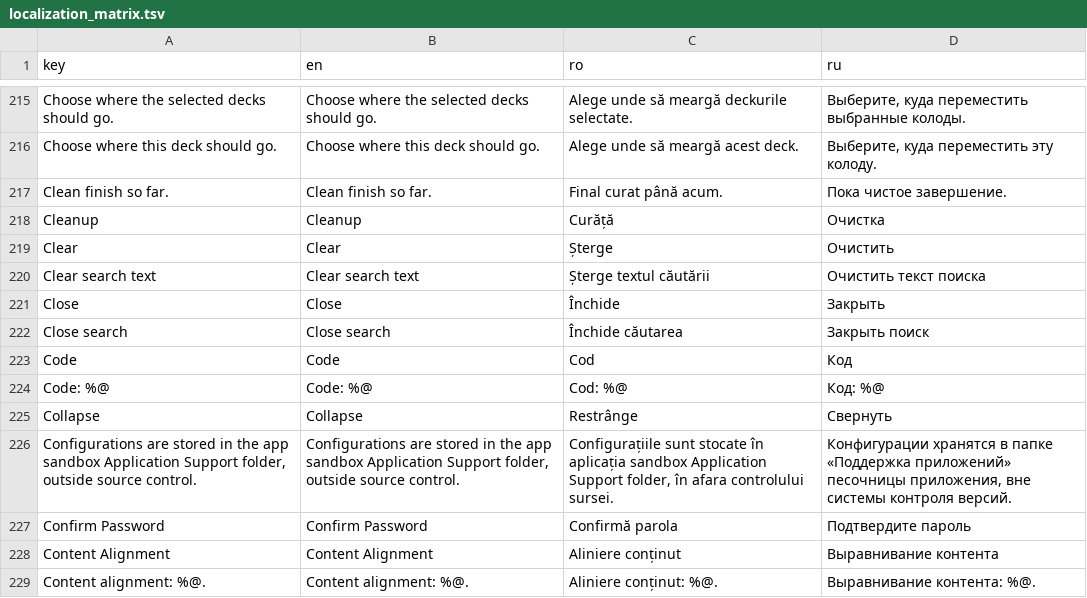
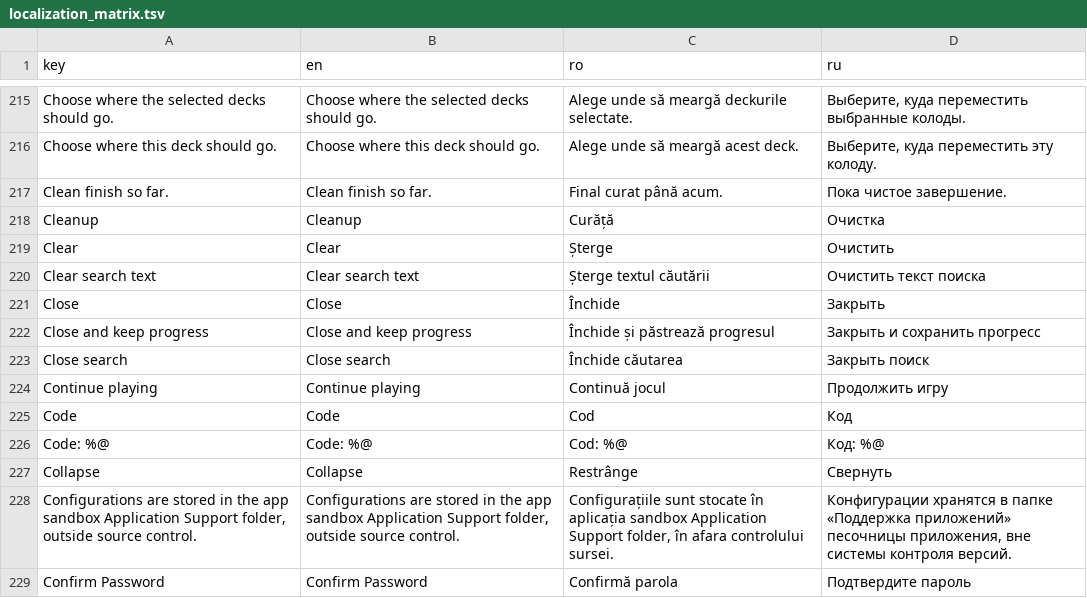
Before and after one commit to ionis789/QuizFlash, a TSV file: Docs/UI-Dictionary/localization_matrix.tsv, drawn as a sheet; only a part is shown, gaps mark what is left out; the shorter side is filled out with more unchanged rows.

```diff
--- a/Docs/UI-Dictionary/localization_matrix.tsv
+++ b/Docs/UI-Dictionary/localization_matrix.tsv
@@ -221,3 +221,5 @@ Clear search text	Clear search text	Șterge textul căutării	Очистить
 Close	Close	Închide	Закрыть
+Close and keep progress	Close and keep progress	Închide și păstrează progresul	Закрыть и сохранить прогресс
 Close search	Close search	Închide căutarea	Закрыть поиск
+Continue playing	Continue playing	Continuă jocul	Продолжить игру
 Code	Code	Cod	Код
```
Also changed, not shown: 9 other files.
